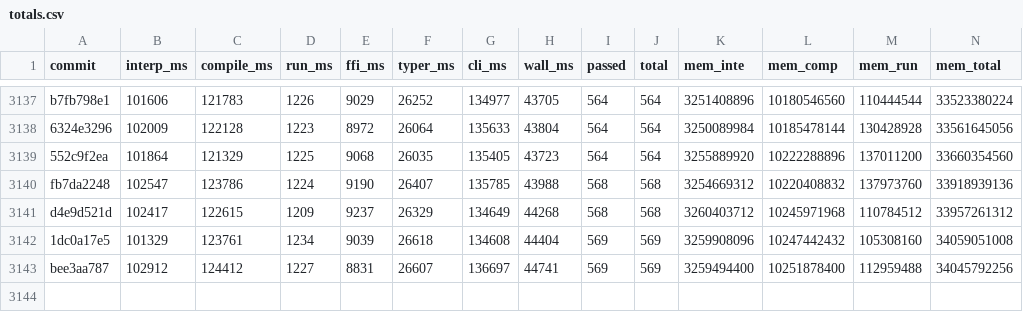
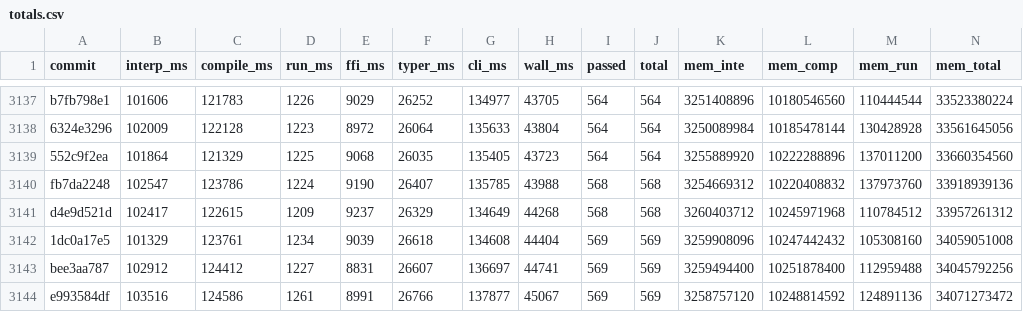
Before and after one commit to jtimon/til, a CSV file: doc/totals.csv, drawn as a sheet; only a part is shown, gaps mark what is left out; rows hold the shown columns only; the diff names each change by its address in the sheet, - before the commit and + after, or states it on an @@ line.

```diff
--- a/doc/totals.csv
+++ b/doc/totals.csv
+row 3144: e993584df | 103516 | 124586 | 1261 | 8991 | 26766 | 137877 | 45067 | 569 | 569 | 3258757120 | 10248814592 | 124891136 | 34071273472
```
Also changed, not shown: 7 other files.
